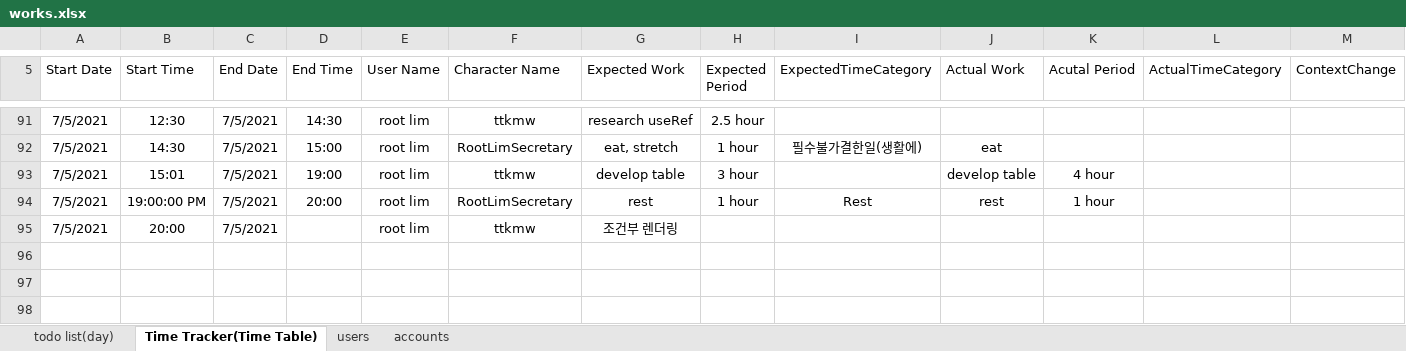
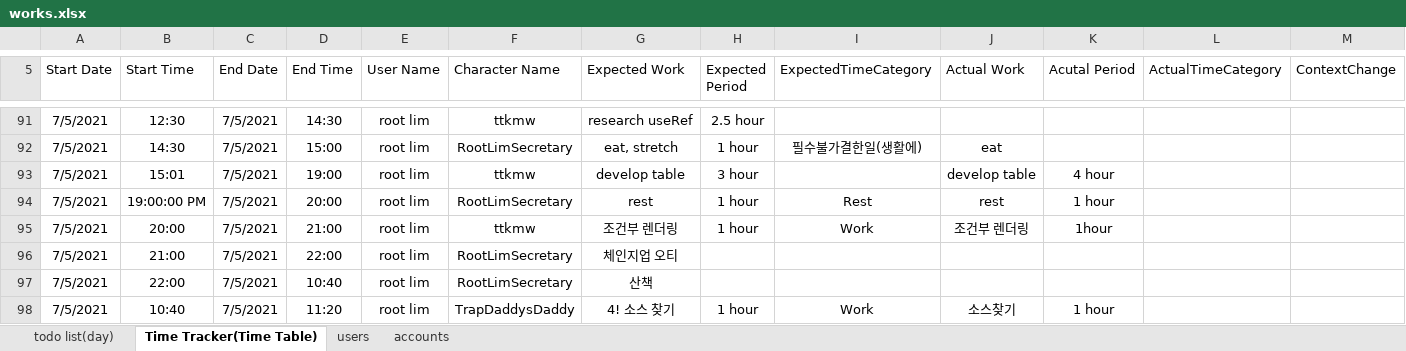
Before and after one commit to ttkmw/workasme, an Excel workbook: resources/works.xlsx, sheet Time Tracker(Time Table), drawn as a sheet; only a part is shown, gaps mark what is left out; values as stored, in another font and other column widths than the file's, no borders; table styles not drawn; rows hold the shown columns only; the diff names each change by its address in the sheet, - before the commit and + after, or states it on an @@ line.

Commit message:
task list part 이름

```diff
--- a/resources/works.xlsx (sheet Time Tracker(Time Table))
+++ b/resources/works.xlsx (sheet Time Tracker(Time Table))
-D95 (End Time): (empty)
+D95 (End Time): 21:00
-H95 (Expected Period): (empty)
+H95 (Expected Period): 1 hour
-I95 (ExpectedTimeCategory): (empty)
+I95 (ExpectedTimeCategory): Work
-J95 (Actual Work): (empty)
+J95 (Actual Work): 조건부 렌더링
-K95 (Acutal Period): (empty)
+K95 (Acutal Period): 1hour
+row 96: 7/5/2021 | 21:00 | 7/5/2021 | 22:00 | root lim | RootLimSecretary | 체인지업 오티
+row 97: 7/5/2021 | 22:00 | 7/5/2021 | 10:40 | root lim | RootLimSecretary | 산책
+row 98: 7/5/2021 | 10:40 | 7/5/2021 | 11:20 | root lim | TrapDaddysDaddy | 4! 소스 찾기 | 1 hour | Work | 소스찾기 | 1 hour
```
Also changed, not shown: 4 other files.
